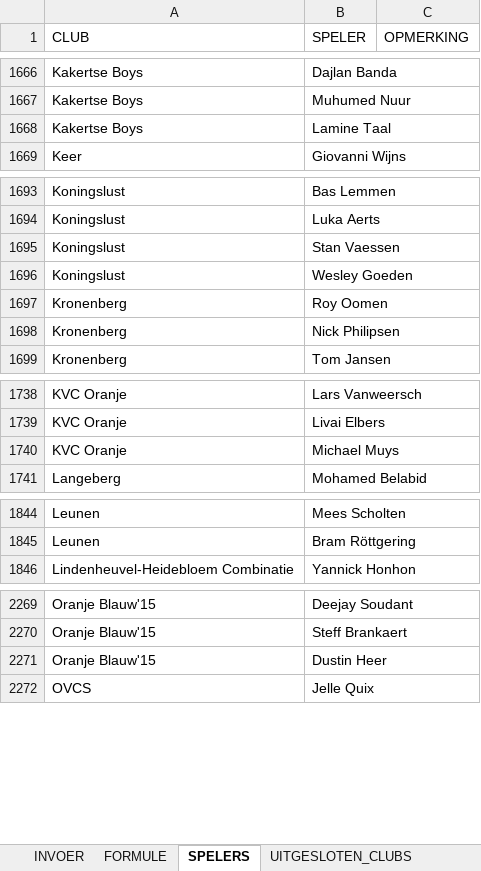
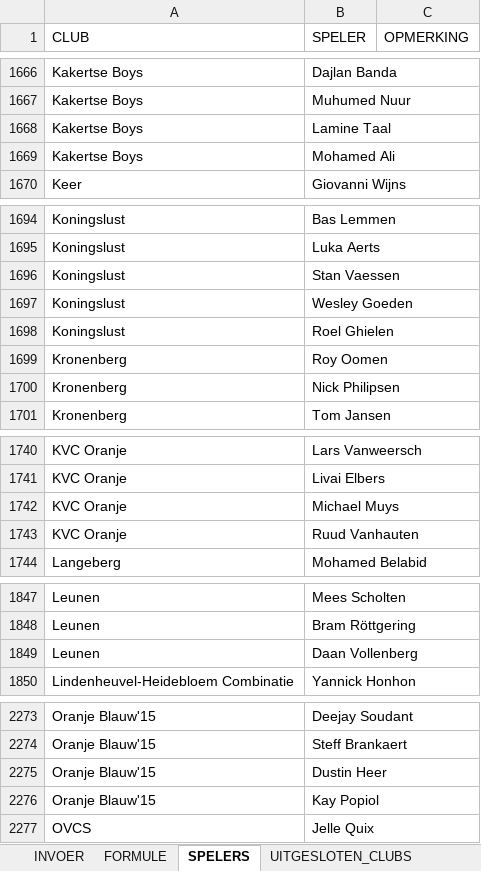
Before and after one commit to torstenfaruhn/test-tool, an Excel workbook: static/docs/Uitslagen_amateurvoetbal_2026-2027.xlsx, sheet SPELERS, drawn as a sheet; only a part is shown, gaps mark what is left out; values as stored, in another font and other column widths than the file's, no borders; table styles not drawn; the diff covers the shown part only; the diff names each change by its address in the sheet, - before the commit and + after, or states it on an @@ line.

Commit message:
Update Uitslagen_amateurvoetbal_2026-2027.xlsx

```diff
--- a/static/docs/Uitslagen_amateurvoetbal_2026-2027.xlsx (sheet SPELERS)
+++ b/static/docs/Uitslagen_amateurvoetbal_2026-2027.xlsx (sheet SPELERS)
+row 1669: Kakertse Boys | Mohamed Ali
+row 1698: Koningslust | Roel Ghielen
+row 1743: KVC Oranje | Ruud Vanhauten
+row 1849: Leunen | Daan Vollenberg
+row 2276: Oranje Blauw'15 | Kay Popiol
```
Also changed, not shown: 5 added rows and 11 edited cells elsewhere in this sheet.
